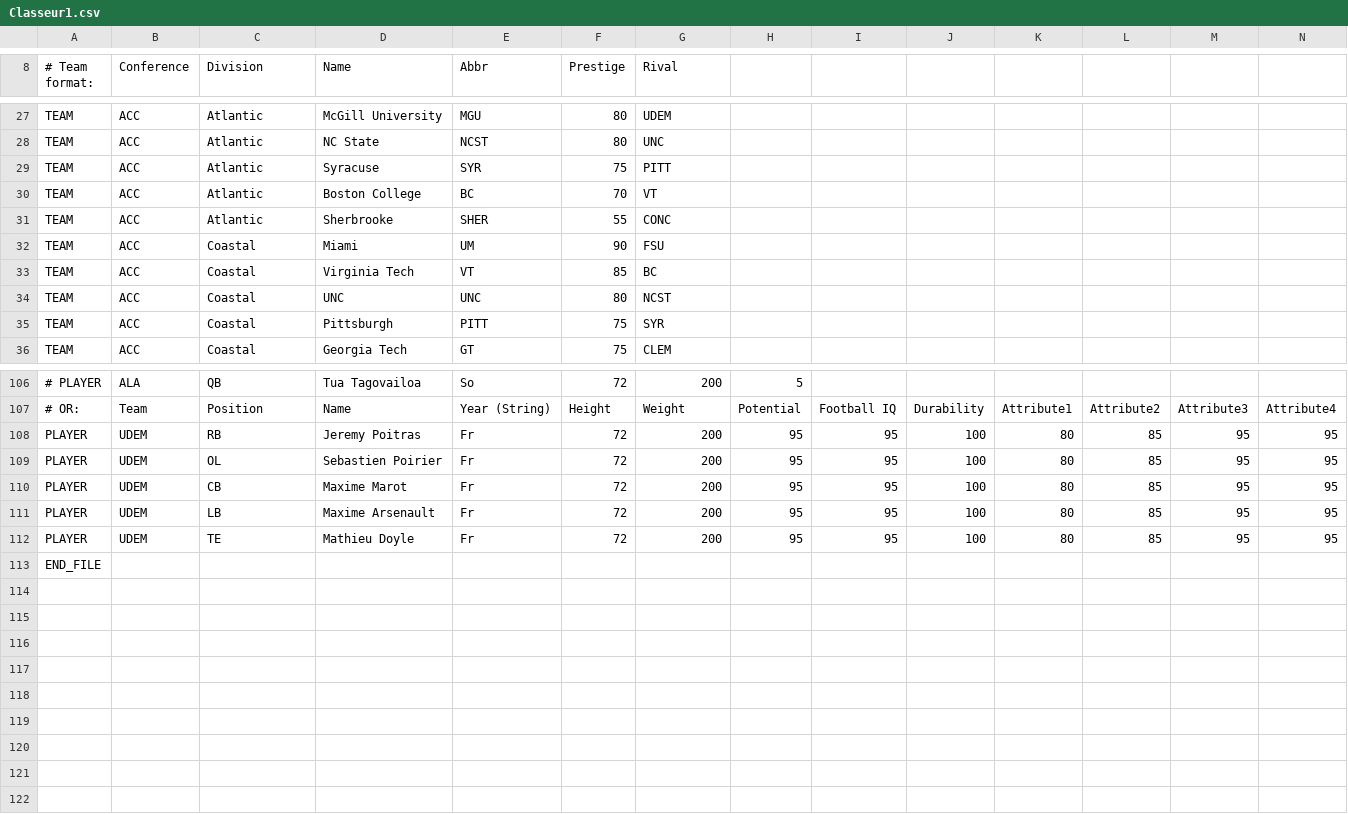
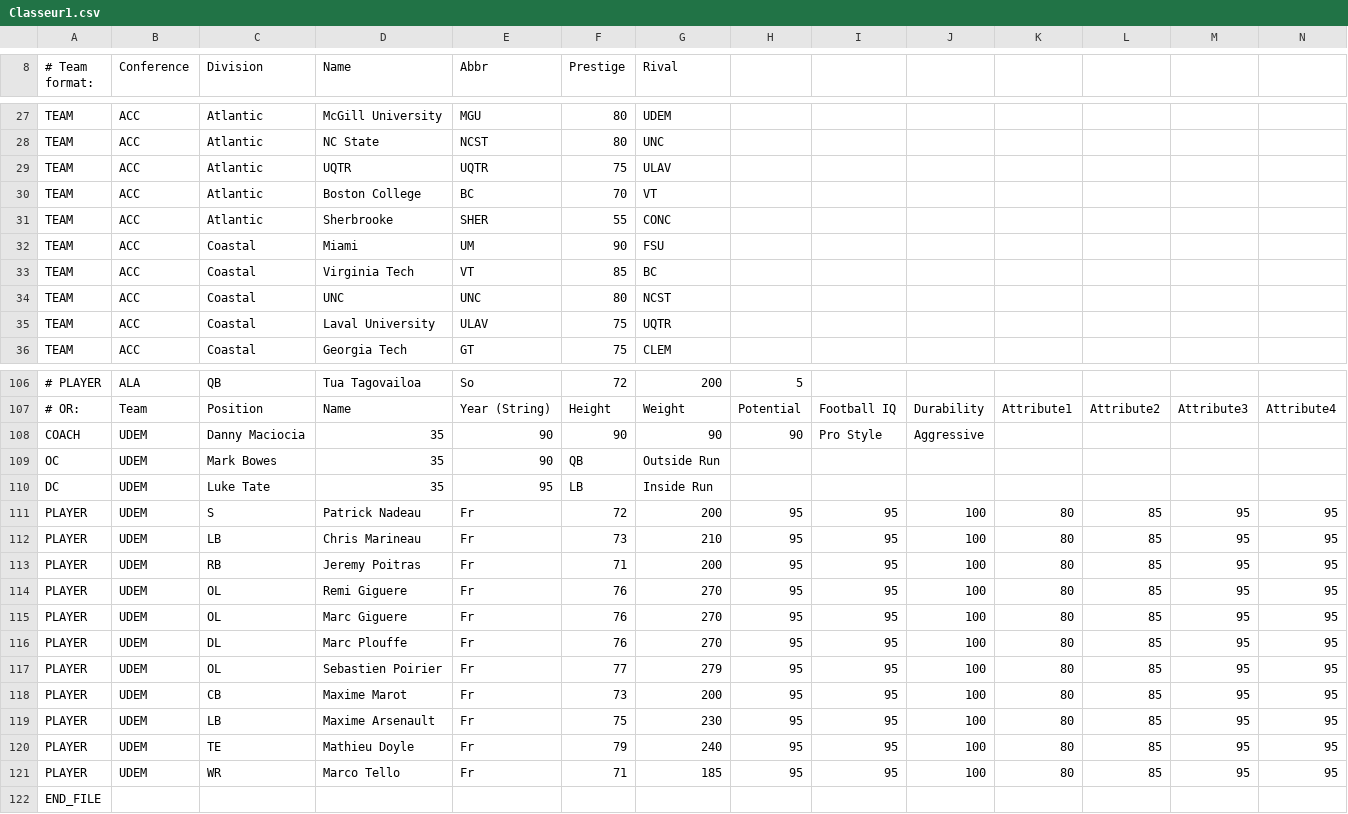
Before and after one commit to jp4293/roster, a CSV file: Classeur1.csv, drawn as a sheet; only a part is shown, gaps mark what is left out; addresses are those after the commit; the diff names each change by its address in the sheet, - before the commit and + after, or states it on an @@ line.

Commit message:
Update Classeur1.csv

```diff
--- a/Classeur1.csv
+++ b/Classeur1.csv
-D29 (Name): Syracuse
+D29 (Name): UQTR
-E29 (Abbr): SYR
+E29 (Abbr): UQTR
-G29 (Rival): PITT
+G29 (Rival): ULAV
-D35 (Name): Pittsburgh
+D35 (Name): Laval University
-E35 (Abbr): PITT
+E35 (Abbr): ULAV
-G35 (Rival): SYR
+G35 (Rival): UQTR
+row 108: COACH | UDEM | Danny Maciocia | 35 | 90 | 90 | 90 | 90 | Pro Style | Aggressive
+row 109: OC | UDEM | Mark Bowes | 35 | 90 | QB | Outside Run
+row 110: DC | UDEM | Luke Tate | 35 | 95 | LB | Inside Run
+row 111: PLAYER | UDEM | S | Patrick Nadeau | Fr | 72 | 200 | 95 | 95 | 100 | 80 | 85 | 95 | 95
+row 112: PLAYER | UDEM | LB | Chris Marineau | Fr | 73 | 210 | 95 | 95 | 100 | 80 | 85 | 95 | 95
-F113 (Prestige): 72
+F113 (Prestige): 71
+row 114: PLAYER | UDEM | OL | Remi Giguere | Fr | 76 | 270 | 95 | 95 | 100 | 80 | 85 | 95 | 95
+row 115: PLAYER | UDEM | OL | Marc Giguere | Fr | 76 | 270 | 95 | 95 | 100 | 80 | 85 | 95 | 95
+row 116: PLAYER | UDEM | DL | Marc Plouffe | Fr | 76 | 270 | 95 | 95 | 100 | 80 | 85 | 95 | 95
-F117 (Prestige): 72
+F117 (Prestige): 77
-G117 (Rival): 200
+G117 (Rival): 279
-F118 (Prestige): 72
+F118 (Prestige): 73
-F119 (Prestige): 72
+F119 (Prestige): 75
-G119 (Rival): 200
+G119 (Rival): 230
-F120 (Prestige): 72
+F120 (Prestige): 79
-G120 (Rival): 200
+G120 (Rival): 240
+row 121: PLAYER | UDEM | WR | Marco Tello | Fr | 71 | 185 | 95 | 95 | 100 | 80 | 85 | 95 | 95
```
